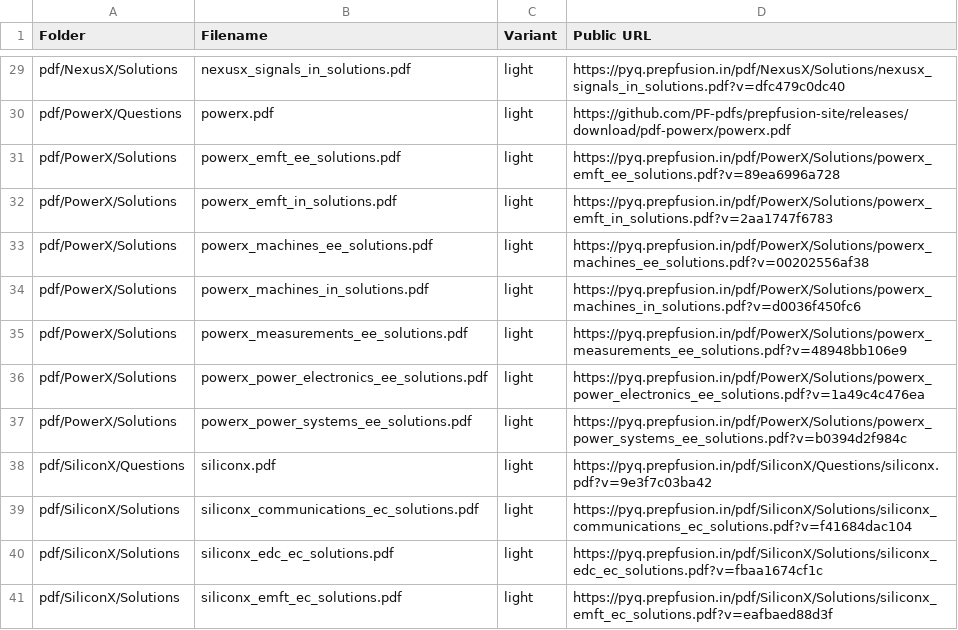
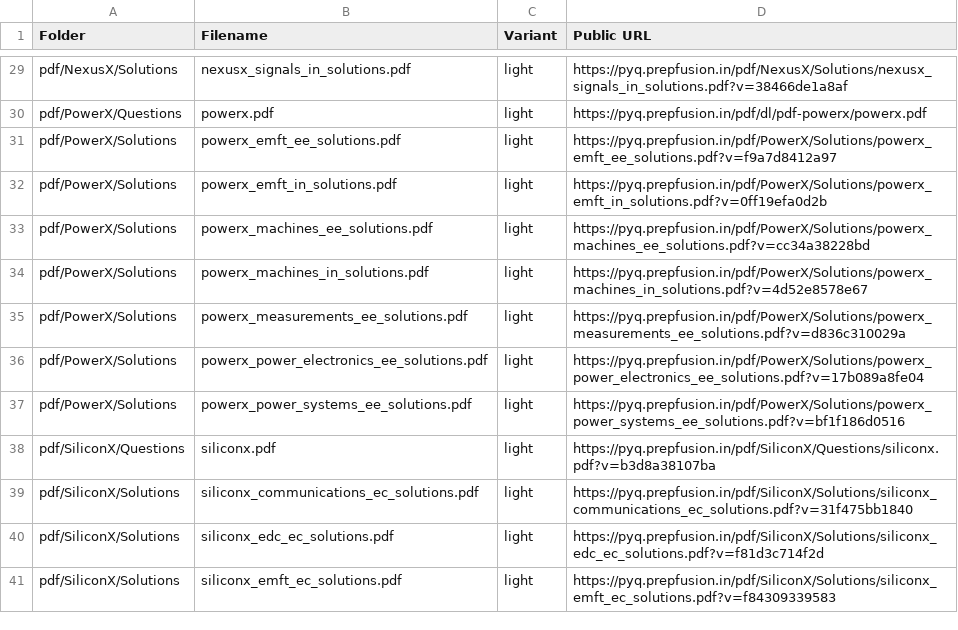
Before and after one commit to PF-pdfs/prepfusion-site, a CSV file: pdf/deployed_links.csv, drawn as a sheet; only a part is shown, gaps mark what is left out; the diff covers the shown part only; the diff names each change by its address in the sheet, - before the commit and + after, or states it on an @@ line.

Commit message:
deploy: prepfusiongatepyq/gate_pdfs@37c60849dac82f07e9696fdb4bc19a82c6651ff8

```diff
--- a/pdf/deployed_links.csv
+++ b/pdf/deployed_links.csv
-D29 (Public URL): https://pyq.prepfusion.in/pdf/NexusX/Solutions/nexusx_signals_in_solutions.pdf?v=dfc479c0dc40
+D29 (Public URL): https://pyq.prepfusion.in/pdf/NexusX/Solutions/nexusx_signals_in_solutions.pdf?v=38466de1a8af
-D30 (Public URL): https://github.com/PF-pdfs/prepfusion-site/releases/download/pdf-powerx/powerx.pdf
+D30 (Public URL): https://pyq.prepfusion.in/pdf/dl/pdf-powerx/powerx.pdf
-D31 (Public URL): https://pyq.prepfusion.in/pdf/PowerX/Solutions/powerx_emft_ee_solutions.pdf?v=89ea6996a728
+D31 (Public URL): https://pyq.prepfusion.in/pdf/PowerX/Solutions/powerx_emft_ee_solutions.pdf?v=f9a7d8412a97
-D32 (Public URL): https://pyq.prepfusion.in/pdf/PowerX/Solutions/powerx_emft_in_solutions.pdf?v=2aa1747f6783
+D32 (Public URL): https://pyq.prepfusion.in/pdf/PowerX/Solutions/powerx_emft_in_solutions.pdf?v=0ff19efa0d2b
-D33 (Public URL): https://pyq.prepfusion.in/pdf/PowerX/Solutions/powerx_machines_ee_solutions.pdf?v=00202556af38
+D33 (Public URL): https://pyq.prepfusion.in/pdf/PowerX/Solutions/powerx_machines_ee_solutions.pdf?v=cc34a38228bd
-D34 (Public URL): https://pyq.prepfusion.in/pdf/PowerX/Solutions/powerx_machines_in_solutions.pdf?v=d0036f450fc6
+D34 (Public URL): https://pyq.prepfusion.in/pdf/PowerX/Solutions/powerx_machines_in_solutions.pdf?v=4d52e8578e67
-D35 (Public URL): https://pyq.prepfusion.in/pdf/PowerX/Solutions/powerx_measurements_ee_solutions.pdf?v=48948bb106e9
+D35 (Public URL): https://pyq.prepfusion.in/pdf/PowerX/Solutions/powerx_measurements_ee_solutions.pdf?v=d836c310029a
-D36 (Public URL): https://pyq.prepfusion.in/pdf/PowerX/Solutions/powerx_power_electronics_ee_solutions.pdf?v=1a49c4c476ea
+D36 (Public URL): https://pyq.prepfusion.in/pdf/PowerX/Solutions/powerx_power_electronics_ee_solutions.pdf?v=17b089a8fe04
-D37 (Public URL): https://pyq.prepfusion.in/pdf/PowerX/Solutions/powerx_power_systems_ee_solutions.pdf?v=b0394d2f984c
+D37 (Public URL): https://pyq.prepfusion.in/pdf/PowerX/Solutions/powerx_power_systems_ee_solutions.pdf?v=bf1f186d0516
-D38 (Public URL): https://pyq.prepfusion.in/pdf/SiliconX/Questions/siliconx.pdf?v=9e3f7c03ba42
+D38 (Public URL): https://pyq.prepfusion.in/pdf/SiliconX/Questions/siliconx.pdf?v=b3d8a38107ba
-D39 (Public URL): https://pyq.prepfusion.in/pdf/SiliconX/Solutions/siliconx_communications_ec_solutions.pdf?v=f41684dac104
+D39 (Public URL): https://pyq.prepfusion.in/pdf/SiliconX/Solutions/siliconx_communications_ec_solutions.pdf?v=31f475bb1840
-D40 (Public URL): https://pyq.prepfusion.in/pdf/SiliconX/Solutions/siliconx_edc_ec_solutions.pdf?v=fbaa1674cf1c
+D40 (Public URL): https://pyq.prepfusion.in/pdf/SiliconX/Solutions/siliconx_edc_ec_solutions.pdf?v=f81d3c714f2d
-D41 (Public URL): https://pyq.prepfusion.in/pdf/SiliconX/Solutions/siliconx_emft_ec_solutions.pdf?v=eafbaed88d3f
+D41 (Public URL): https://pyq.prepfusion.in/pdf/SiliconX/Solutions/siliconx_emft_ec_solutions.pdf?v=f84309339583
```
Also changed, not shown: 27 edited cells elsewhere in this file, 3 other files.
